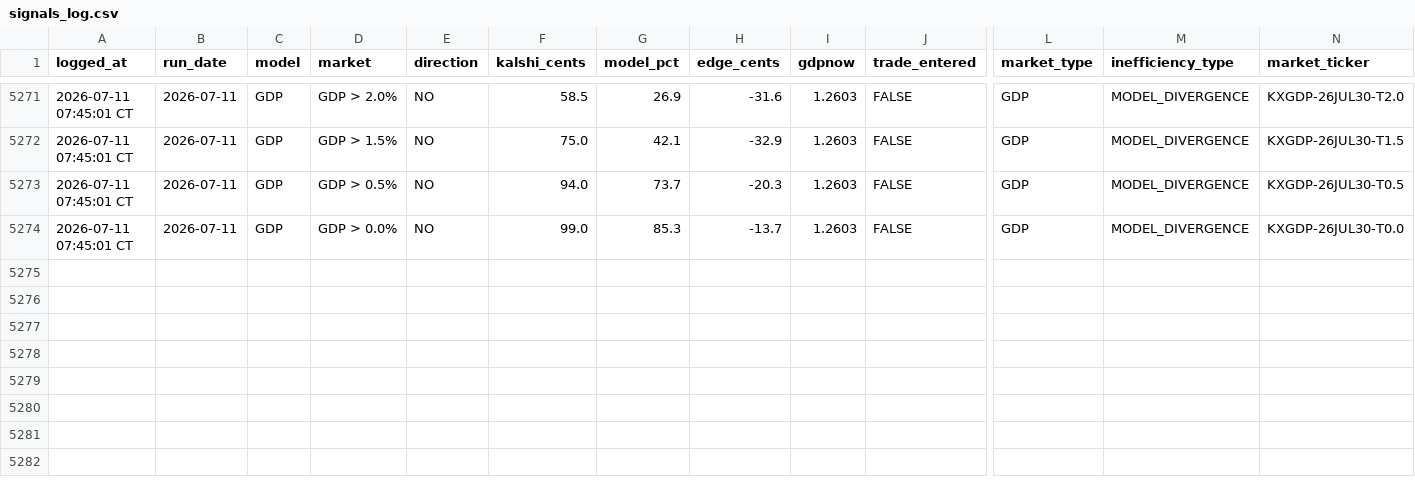
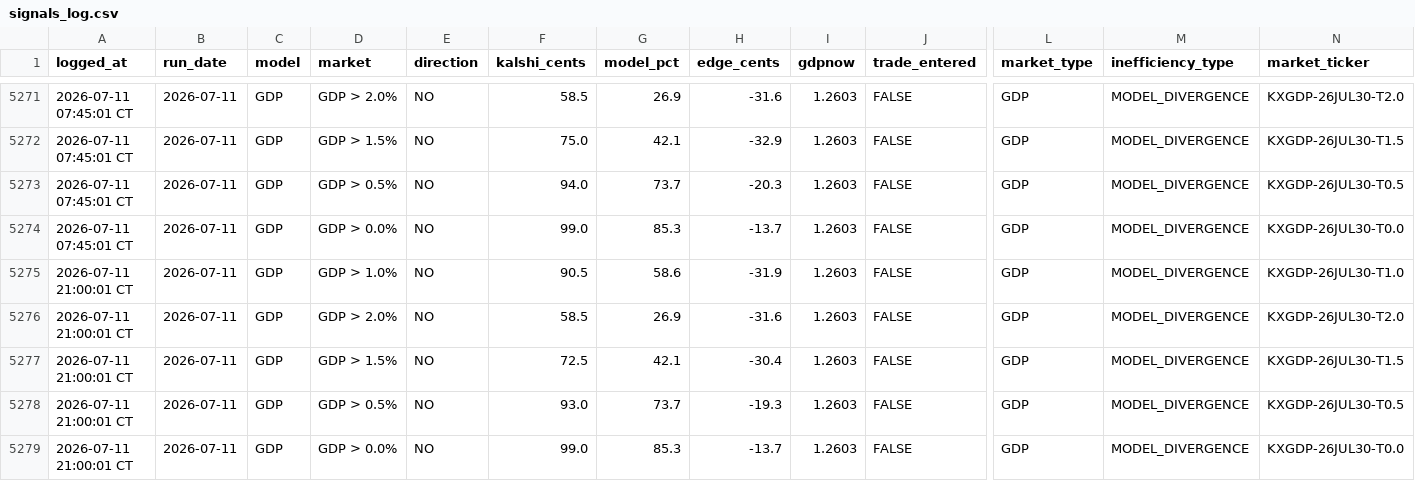
Before and after one commit to logain1964/KalshiBot-Dashboard, a CSV file: signals_log.csv, drawn as a sheet; only a part is shown, gaps mark what is left out; rows hold the shown columns only; the diff names each change by its address in the sheet, - before the commit and + after, or states it on an @@ line.

```diff
--- a/signals_log.csv
+++ b/signals_log.csv
+row 5275: 2026-07-11 21:00:01 CT | 2026-07-11 | GDP | GDP > 1.0% | NO | 90.5 | 58.6 | -31.9 | 1.2603 | FALSE | GDP | MODEL_DIVERGENCE | KXGDP-26JUL30-T1.0
+row 5276: 2026-07-11 21:00:01 CT | 2026-07-11 | GDP | GDP > 2.0% | NO | 58.5 | 26.9 | -31.6 | 1.2603 | FALSE | GDP | MODEL_DIVERGENCE | KXGDP-26JUL30-T2.0
+row 5277: 2026-07-11 21:00:01 CT | 2026-07-11 | GDP | GDP > 1.5% | NO | 72.5 | 42.1 | -30.4 | 1.2603 | FALSE | GDP | MODEL_DIVERGENCE | KXGDP-26JUL30-T1.5
+row 5278: 2026-07-11 21:00:01 CT | 2026-07-11 | GDP | GDP > 0.5% | NO | 93.0 | 73.7 | -19.3 | 1.2603 | FALSE | GDP | MODEL_DIVERGENCE | KXGDP-26JUL30-T0.5
+row 5279: 2026-07-11 21:00:01 CT | 2026-07-11 | GDP | GDP > 0.0% | NO | 99.0 | 85.3 | -13.7 | 1.2603 | FALSE | GDP | MODEL_DIVERGENCE | KXGDP-26JUL30-T0.0
```
Also changed, not shown: 4 other files.
